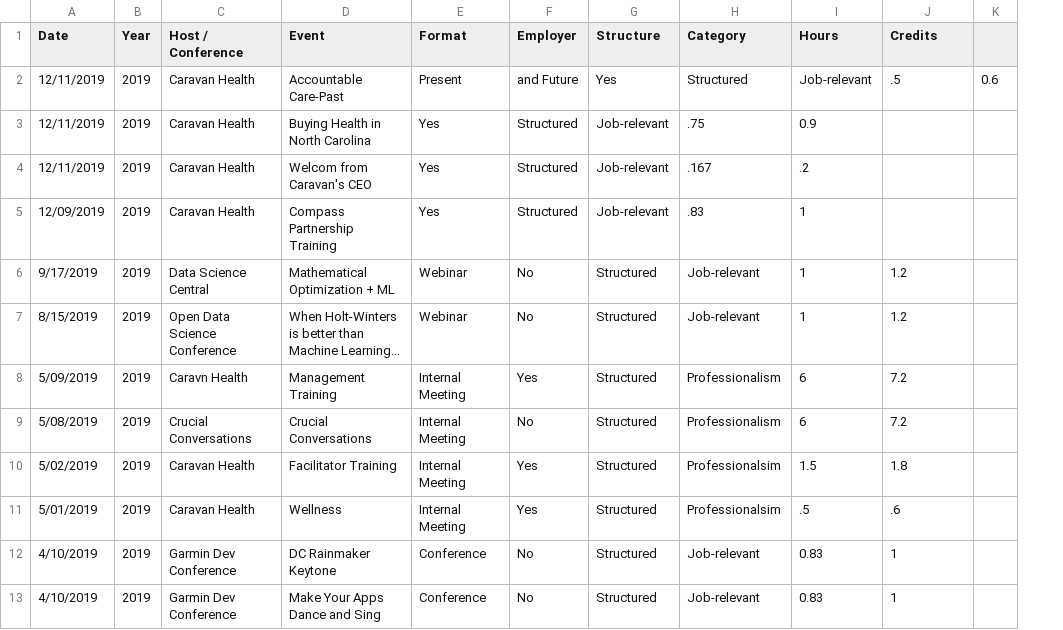
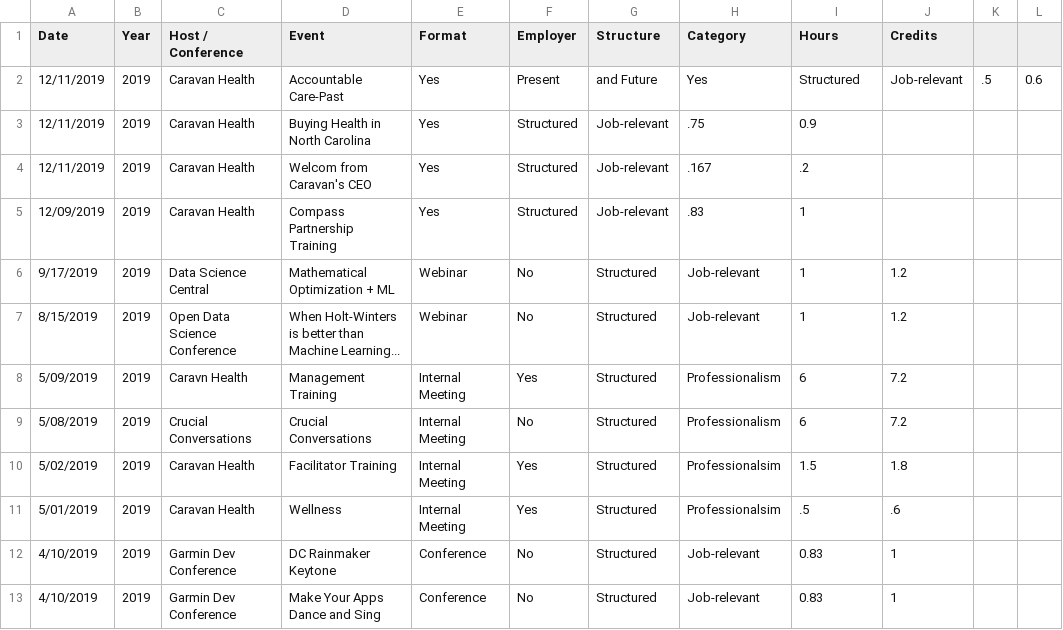
Before and after one commit to johnsug/continuing_ed, a CSV file: ce_log.csv, drawn as a sheet; only a part is shown; the diff names each change by its address in the sheet, - before the commit and + after, or states it on an @@ line.

Commit message:
Update ce_log.csv

```diff
--- a/ce_log.csv
+++ b/ce_log.csv
+column K, row 2: .5
-E2 (Format): Present
+E2 (Format): Yes
-F2 (Employer): and Future
+F2 (Employer): Present
-G2 (Structure): Yes
+G2 (Structure): and Future
-H2 (Category): Structured
+H2 (Category): Yes
-I2 (Hours): Job-relevant
+I2 (Hours): Structured
-J2 (Credits): .5
+J2 (Credits): Job-relevant
```
